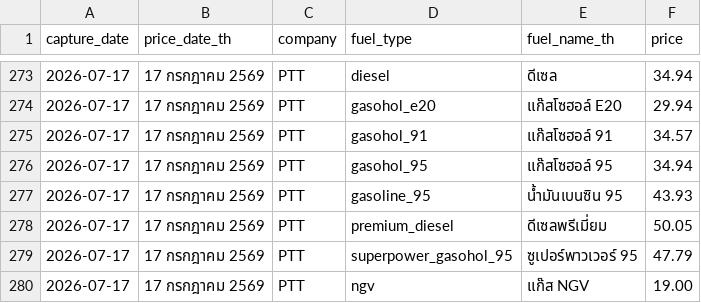
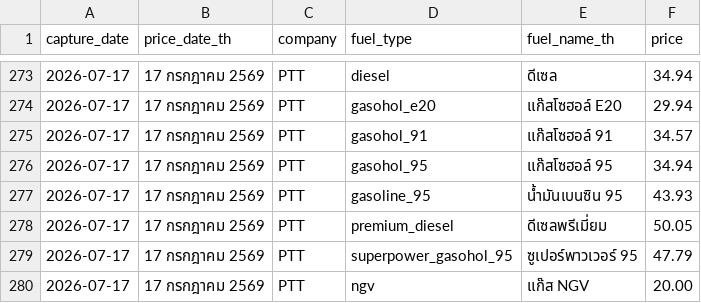
Before and after one commit to MorrigaP/ptt-oil-price, a CSV file: oil_prices.csv, drawn as a sheet; only a part is shown, gaps mark what is left out.

Commit message:
Update oil_prices.csv

```diff
--- a/oil_prices.csv
+++ b/oil_prices.csv
@@ -279,2 +279,2 @@
 2026-07-17,17 กรกฎาคม 2569,PTT,superpower_gasohol_95,ซูเปอร์พาวเวอร์ 95,47.79
-2026-07-17,17 กรกฎาคม 2569,PTT,ngv,แก๊ส NGV,19.00
+2026-07-17,17 กรกฎาคม 2569,PTT,ngv,แก๊ส NGV,20.00
```
